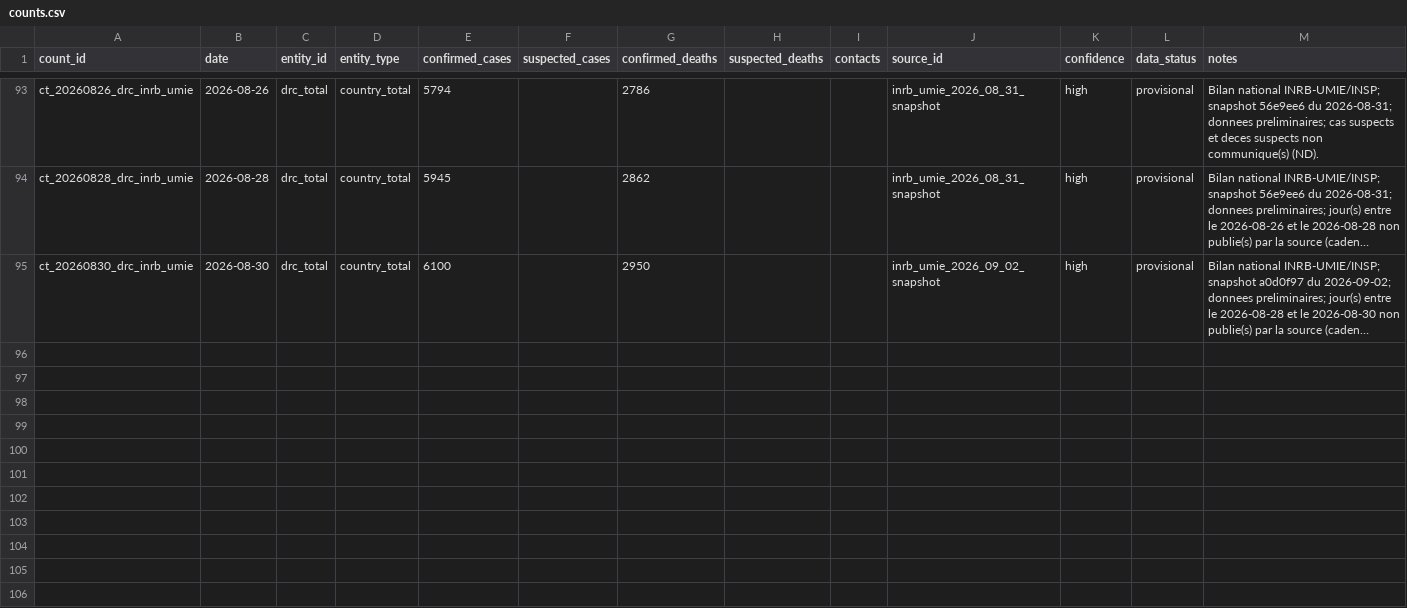
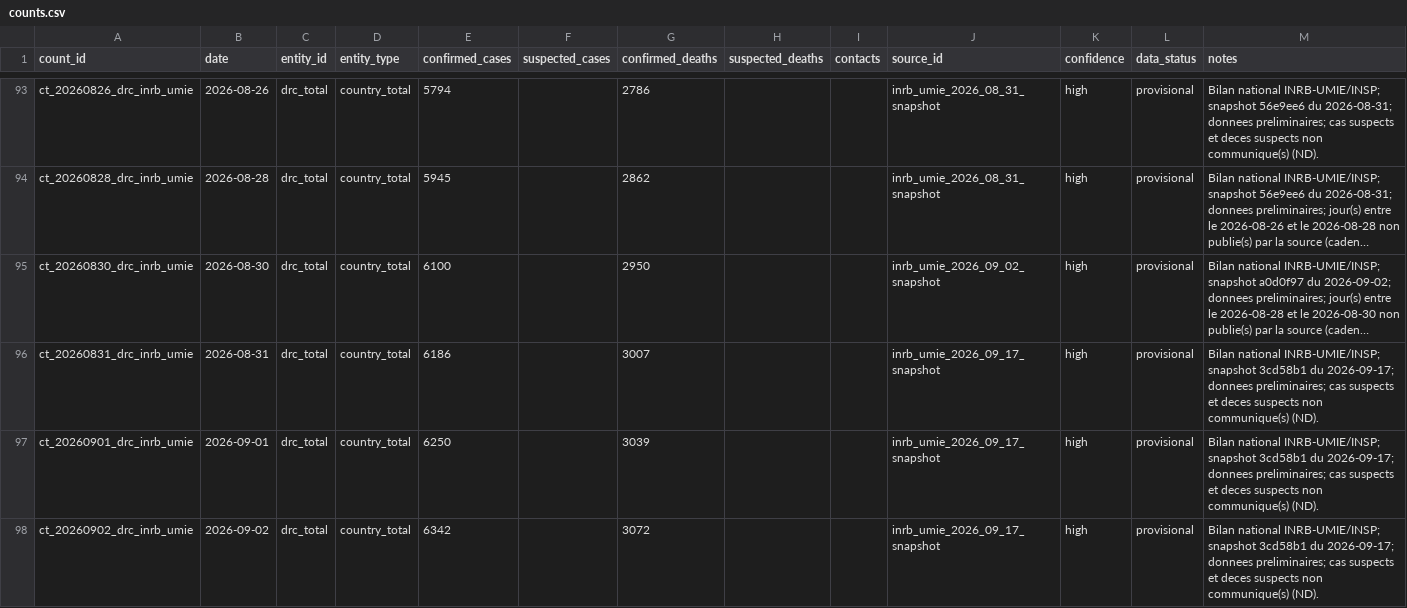
Before and after one commit to hericlibong/ebola, a CSV file: public/data/reference/counts.csv, drawn as a sheet; only a part is shown, gaps mark what is left out; long unchanged cells end in …; the diff covers the shown part only; the diff names each change by its address in the sheet, - before the commit and + after, or states it on an @@ line.

```diff
--- a/public/data/reference/counts.csv
+++ b/public/data/reference/counts.csv
+row 96: ct_20260831_drc_inrb_umie | 2026-08-31 | drc_total | country_total | 6186 |  | 3007 |  |  | inrb_umie_2026_09_17_snapshot | high | provisional | Bilan national INRB-UMIE/INSP; snapshot 3cd58b1 du 2026-09-17; donnees preliminaires; cas suspects et deces suspects non communique(s) (ND).
+row 97: ct_20260901_drc_inrb_umie | 2026-09-01 | drc_total | country_total | 6250 |  | 3039 |  |  | inrb_umie_2026_09_17_snapshot | high | provisional | Bilan national INRB-UMIE/INSP; snapshot 3cd58b1 du 2026-09-17; donnees preliminaires; cas suspects et deces suspects non communique(s) (ND).
+row 98: ct_20260902_drc_inrb_umie | 2026-09-02 | drc_total | country_total | 6342 |  | 3072 |  |  | inrb_umie_2026_09_17_snapshot | high | provisional | Bilan national INRB-UMIE/INSP; snapshot 3cd58b1 du 2026-09-17; donnees preliminaires; cas suspects et deces suspects non communique(s) (ND).
```
Also changed, not shown: 9 added rows elsewhere in this file, public/data/reference/sources.csv, 1 other file.
